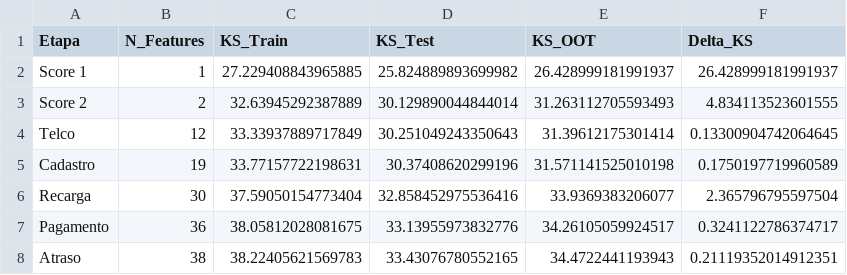
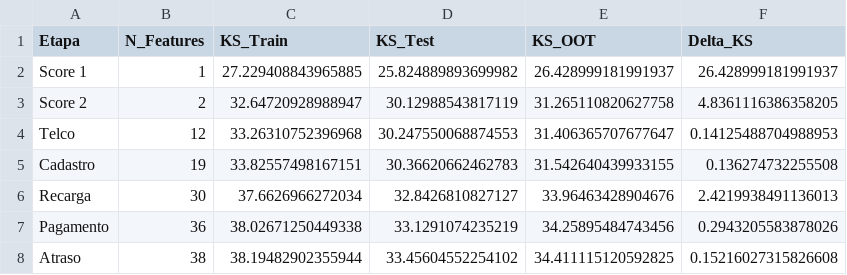
Before and after one commit to rafa-trindade/hackathon-pod-squad3-core, a CSV file: reports/observability/modeling/v1/artifacts/ks_incremental_lightgbm_v3.csv, drawn as a sheet.

```diff
--- a/reports/observability/modeling/v1/artifacts/ks_incremental_lightgbm_v3.csv
+++ b/reports/observability/modeling/v1/artifacts/ks_incremental_lightgbm_v3.csv
@@ -2,7 +2,7 @@ Etapa,N_Features,KS_Train,KS_Test,KS_OOT,Delta_KS
 Score 1,1,27.229408843965885,25.824889893699982,26.428999181991937,26.428999181991937
-Score 2,2,32.63945292387889,30.129890044844014,31.263112705593493,4.834113523601555
-Telco,12,33.33937889717849,30.251049243350643,31.39612175301414,0.13300904742064645
-Cadastro,19,33.77157722198631,30.37408620299196,31.571141525010198,0.1750197719960589
-Recarga,30,37.59050154773404,32.858452975536416,33.9369383206077,2.365796795597504
-Pagamento,36,38.05812028081675,33.13955973832776,34.26105059924517,0.3241122786374717
-Atraso,38,38.22405621569783,33.43076780552165,34.4722441193943,0.21119352014912351
+Score 2,2,32.64720928988947,30.12988543817119,31.265110820627758,4.8361116386358205
+Telco,12,33.26310752396968,30.247550068874553,31.406365707677647,0.14125488704988953
+Cadastro,19,33.82557498167151,30.36620662462783,31.542640439933155,0.136274732255508
+Recarga,30,37.6626966272034,32.8426810827127,33.96463428904676,2.4219938491136013
+Pagamento,36,38.02671250449338,33.1291074235219,34.25895484743456,0.2943205583878026
+Atraso,38,38.19482902355944,33.45604552254102,34.411115120592825,0.15216027315826608
```
Also changed, not shown: 13 other files.
